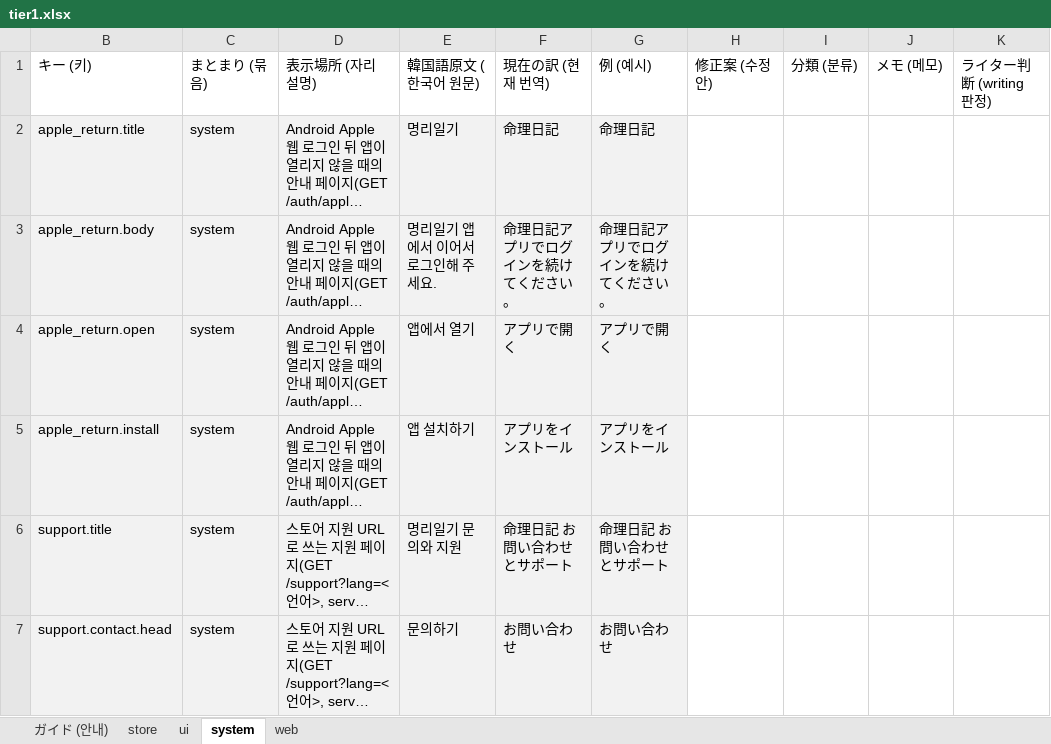
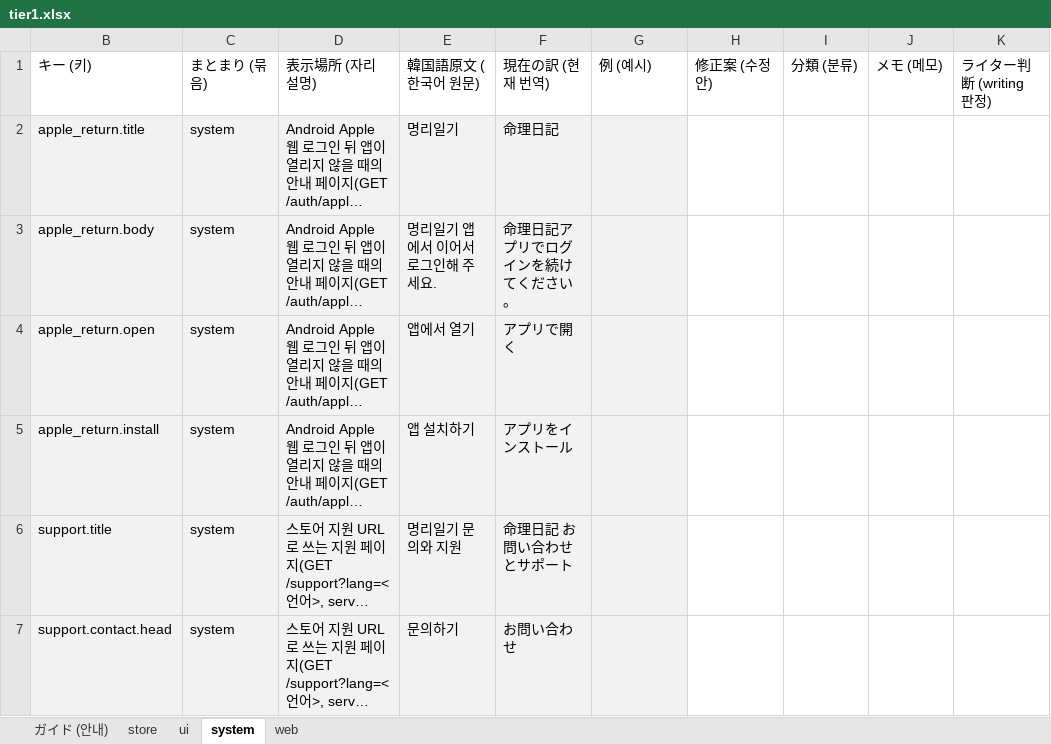
Before and after one commit to june20516/myungli-diary, an Excel workbook: docs/identity/writing/review/ja/tier1.xlsx, sheet system, drawn as a sheet; only a part is shown; long unchanged cells end in …; values as stored, in another font and other column widths than the file's, no borders; the diff covers the shown part only; the diff names each change by its address in the sheet, - before the commit and + after, or states it on an @@ line.

```diff
--- a/docs/identity/writing/review/ja/tier1.xlsx (sheet system)
+++ b/docs/identity/writing/review/ja/tier1.xlsx (sheet system)
-G2: 命理日記
+G2: (empty)
-G3: 命理日記アプリでログインを続けてください。
+G3: (empty)
-G4: アプリで開く
+G4: (empty)
-G5: アプリをインストール
+G5: (empty)
-G6: 命理日記 お問い合わせとサポート
+G6: (empty)
-G7: お問い合わせ
+G7: (empty)
```
Also changed, not shown: 15 edited cells elsewhere in this sheet, sheet ui, sheet web, sheet store, sheet ガイド (안내), docs/identity/writing/review/en/tier1.xlsx, 5 other files.
